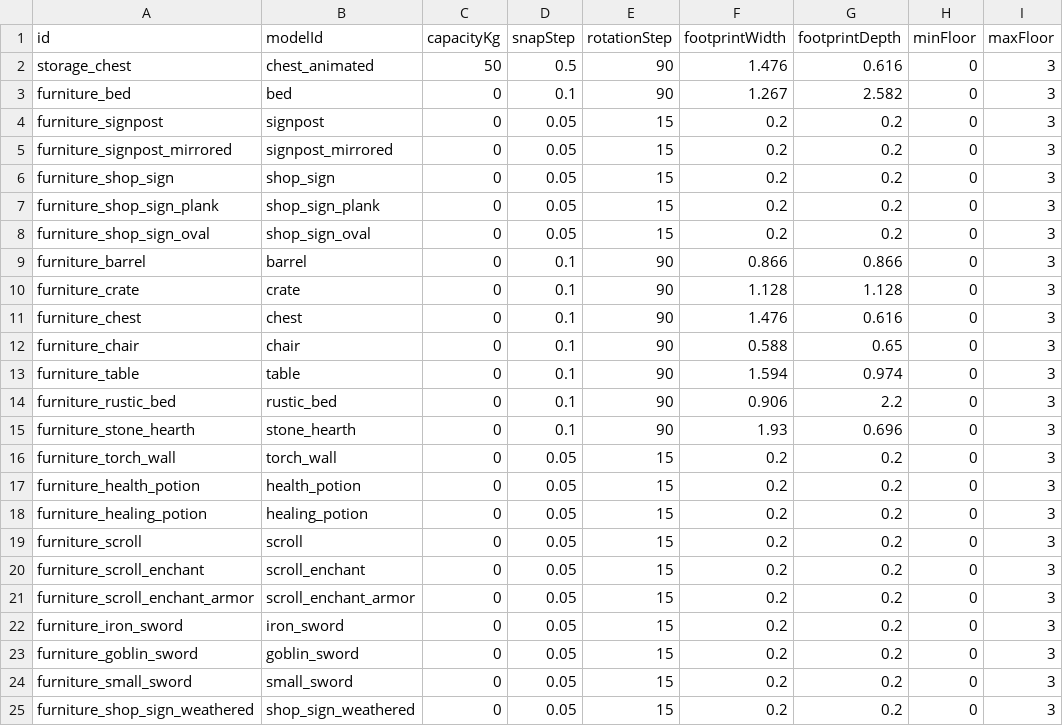
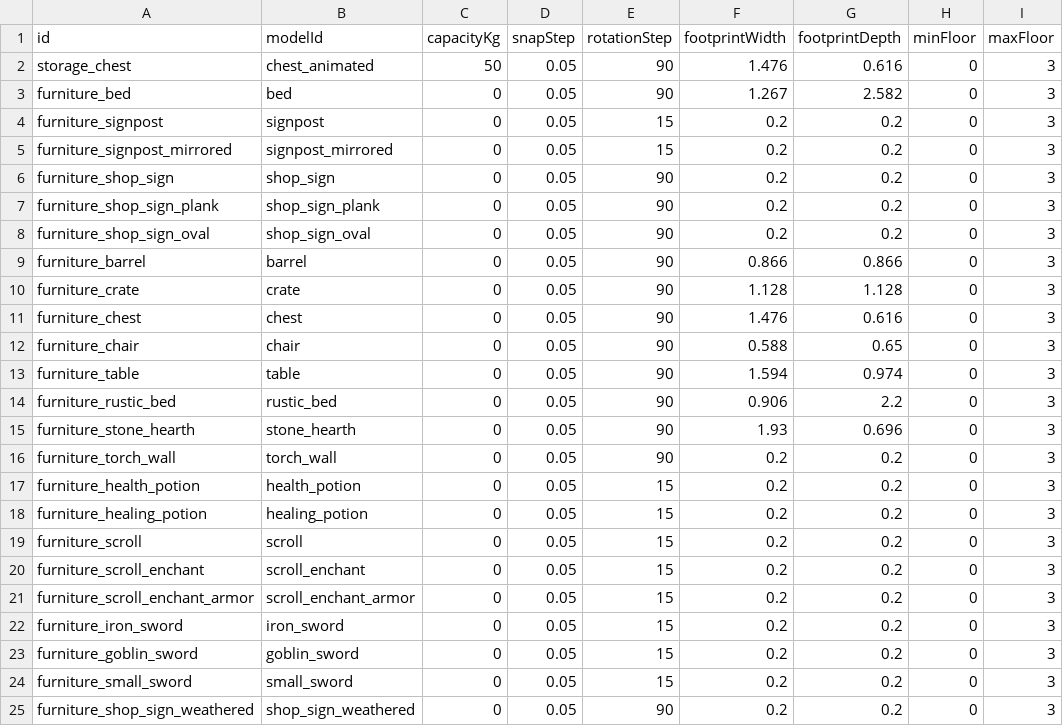
Before and after one commit to AmesianX/openmmo, a CSV file: data-src/estate_storage.csv, drawn as a sheet; only a part is shown; the diff names each change by its address in the sheet, - before the commit and + after, or states it on an @@ line.

Commit message:
Improve estate furniture editing and placement controls

```diff
--- a/data-src/estate_storage.csv
+++ b/data-src/estate_storage.csv
-D2 (snapStep): 0.5
+D2 (snapStep): 0.05
-D3 (snapStep): 0.1
+D3 (snapStep): 0.05
-E6:E8 (rotationStep): 15
+E6:E8 (rotationStep): 90
-D9:D15 (snapStep): 0.1
+D9:D15 (snapStep): 0.05
-E16 (rotationStep): 15
+E16 (rotationStep): 90
-E25 (rotationStep): 15
+E25 (rotationStep): 90
```
Also changed, not shown: 24 other files.
